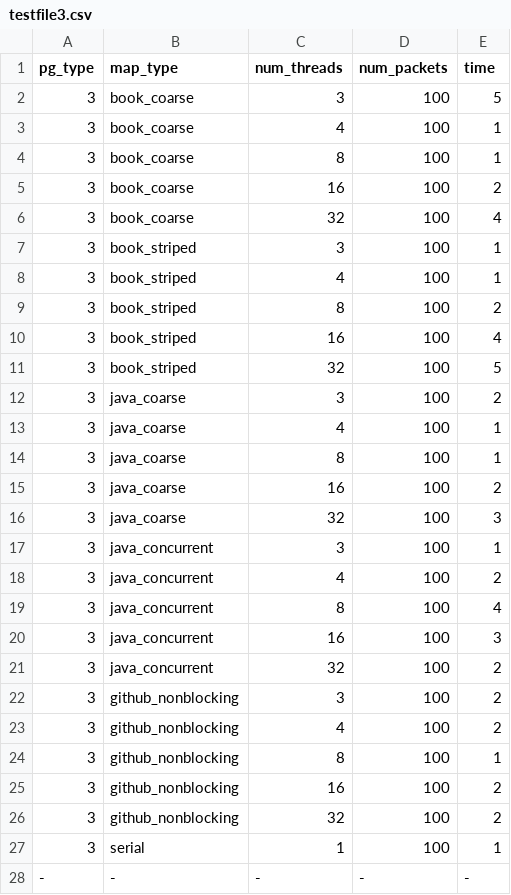
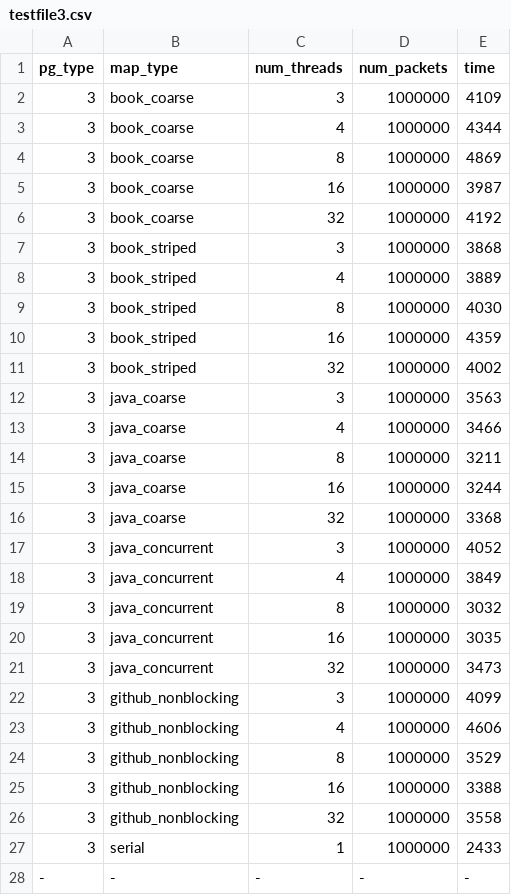
Before and after one commit to hanssun123/multiproc_capstone, a CSV file: data/testfile3.csv, drawn as a sheet.

```diff
--- a/data/testfile3.csv
+++ b/data/testfile3.csv
@@ -1,28 +1,28 @@
 pg_type, map_type, num_threads, num_packets, time
-3, book_coarse, 3, 100, 5
-3, book_coarse, 4, 100, 1
-3, book_coarse, 8, 100, 1
-3, book_coarse, 16, 100, 2
-3, book_coarse, 32, 100, 4
-3, book_striped, 3, 100, 1
-3, book_striped, 4, 100, 1
-3, book_striped, 8, 100, 2
-3, book_striped, 16, 100, 4
-3, book_striped, 32, 100, 5
-3, java_coarse, 3, 100, 2
-3, java_coarse, 4, 100, 1
-3, java_coarse, 8, 100, 1
-3, java_coarse, 16, 100, 2
-3, java_coarse, 32, 100, 3
-3, java_concurrent, 3, 100, 1
-3, java_concurrent, 4, 100, 2
-3, java_concurrent, 8, 100, 4
-3, java_concurrent, 16, 100, 3
-3, java_concurrent, 32, 100, 2
-3, github_nonblocking, 3, 100, 2
-3, github_nonblocking, 4, 100, 2
-3, github_nonblocking, 8, 100, 1
-3, github_nonblocking, 16, 100, 2
-3, github_nonblocking, 32, 100, 2
-3, serial, 1, 100, 1
+3, book_coarse, 3, 1000000, 4109
+3, book_coarse, 4, 1000000, 4344
+3, book_coarse, 8, 1000000, 4869
+3, book_coarse, 16, 1000000, 3987
+3, book_coarse, 32, 1000000, 4192
+3, book_striped, 3, 1000000, 3868
+3, book_striped, 4, 1000000, 3889
+3, book_striped, 8, 1000000, 4030
+3, book_striped, 16, 1000000, 4359
+3, book_striped, 32, 1000000, 4002
+3, java_coarse, 3, 1000000, 3563
+3, java_coarse, 4, 1000000, 3466
+3, java_coarse, 8, 1000000, 3211
+3, java_coarse, 16, 1000000, 3244
+3, java_coarse, 32, 1000000, 3368
+3, java_concurrent, 3, 1000000, 4052
+3, java_concurrent, 4, 1000000, 3849
+3, java_concurrent, 8, 1000000, 3032
+3, java_concurrent, 16, 1000000, 3035
+3, java_concurrent, 32, 1000000, 3473
+3, github_nonblocking, 3, 1000000, 4099
+3, github_nonblocking, 4, 1000000, 4606
+3, github_nonblocking, 8, 1000000, 3529
+3, github_nonblocking, 16, 1000000, 3388
+3, github_nonblocking, 32, 1000000, 3558
+3, serial, 1, 1000000, 2433
 -,-,-,-,-
```
Also changed, not shown: data/testfile7.csv, 8 other files.
